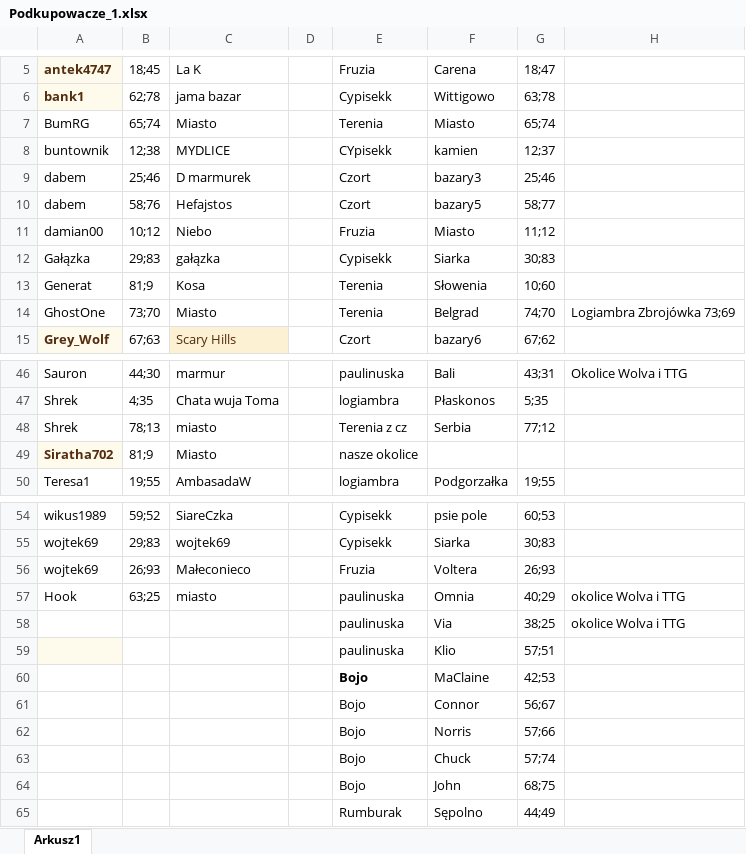
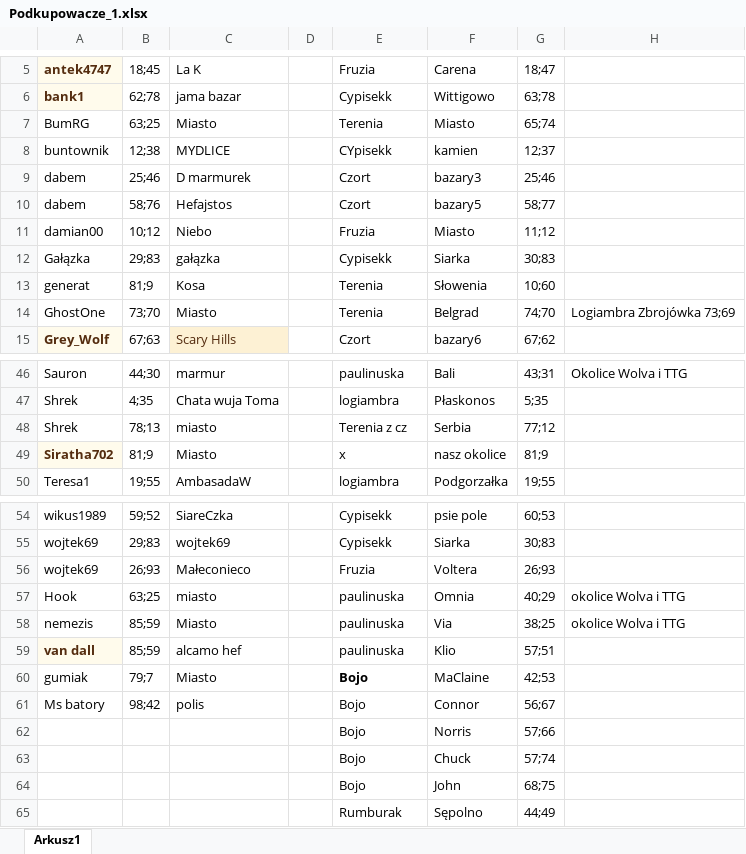
Before and after one commit to domikkkk/KhufraBot, an Excel workbook: Ikariam/Podkupowacz/Podkupowacze_1.xlsx, sheet Arkusz1, drawn as a sheet; only a part is shown, gaps mark what is left out; values as stored, in another font and other column widths than the file's, no borders; the diff names each change by its address in the sheet, - before the commit and + after, or states it on an @@ line.

```diff
--- a/Ikariam/Podkupowacz/Podkupowacze_1.xlsx (sheet Arkusz1)
+++ b/Ikariam/Podkupowacz/Podkupowacze_1.xlsx (sheet Arkusz1)
-B7: 65;74
+B7: 63;25
-A13: Generat
+A13: generat
-E49: nasze okolice
+E49: x
-F49: (empty)
+F49: nasz okolice
-G49: (empty)
+G49: 81;9
-A58: (empty)
+A58: nemezis
-B58:B59: (empty)
+B58:B59: 85;59
-C58: (empty)
+C58: Miasto
-A59: (empty)
+A59: van dall
-C59: (empty)
+C59: alcamo hef
-A60: (empty)
+A60: gumiak
-B60: (empty)
+B60: 79;7
-C60: (empty)
+C60: Miasto
-A61: (empty)
+A61: Ms batory
-B61: (empty)
+B61: 98;42
-C61: (empty)
+C61: polis
```
Also changed, not shown: 7 other files.
